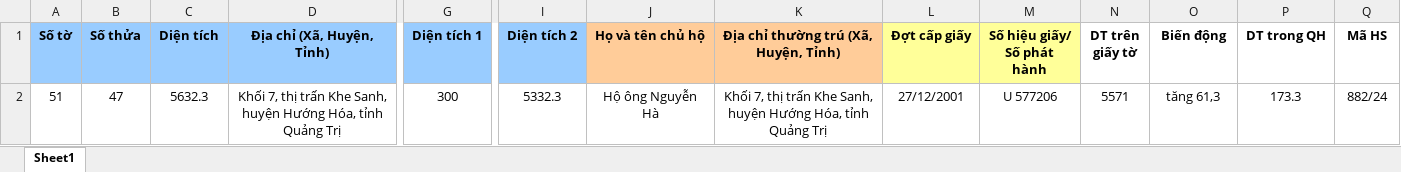
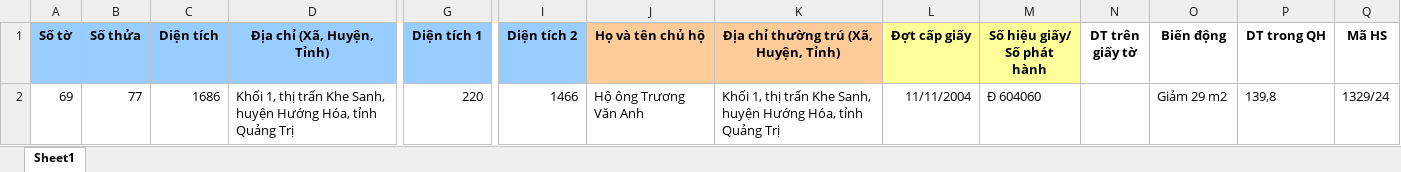
Before and after one commit to guitarkhongem/SOMUCKE, an Excel workbook: SODO/Khe Sanh/FixedRowCopy.xlsx, sheet Sheet1, drawn as a sheet; only a part is shown, gaps mark what is left out; values as stored, in another font and other column widths than the file's, no borders; charts and pictures not drawn; removed rows and columns are numbered as before the commit, all else as after; rows hold the shown columns only; the diff names each change by its address in the sheet, - before the commit and + after, or states it on an @@ line.

```diff
--- a/SODO/Khe Sanh/FixedRowCopy.xlsx (sheet Sheet1)
+++ b/SODO/Khe Sanh/FixedRowCopy.xlsx (sheet Sheet1)
-row 2: 51 | 47 | 5632.3 | Khối 7, thị trấn Khe Sanh, huyện Hướng Hóa, tỉnh Quảng Trị | 300 | 5332.3 | Hộ ông Nguyễn Hà | Khối 7, thị trấn Khe Sanh, huyện Hướng Hóa, tỉnh Quảng Trị | 27/12/2001 | U 577206 | 5571 | tăng 61,3 | 173.3 | 882/24
+row 2: 69 | 77 | 1686 | Khối 1, thị trấn Khe Sanh, huyện Hướng Hóa, tỉnh Quảng Trị | 220 | 1466 | Hộ ông Trương Văn Anh | Khối 1, thị trấn Khe Sanh, huyện Hướng Hóa, tỉnh Quảng Trị | 11/11/2004 | Đ 604060 |  | Giảm 29 m2 | 139,8 | 1329/24
```
Also changed, not shown: charts or pictures, SODO/Huong Lap/HuongLap337/DapThuyLoi/DS.xlsx, SODO/Khe Sanh/Mau Gcadas_Khe Sanh.xlsm, 13 other files.
